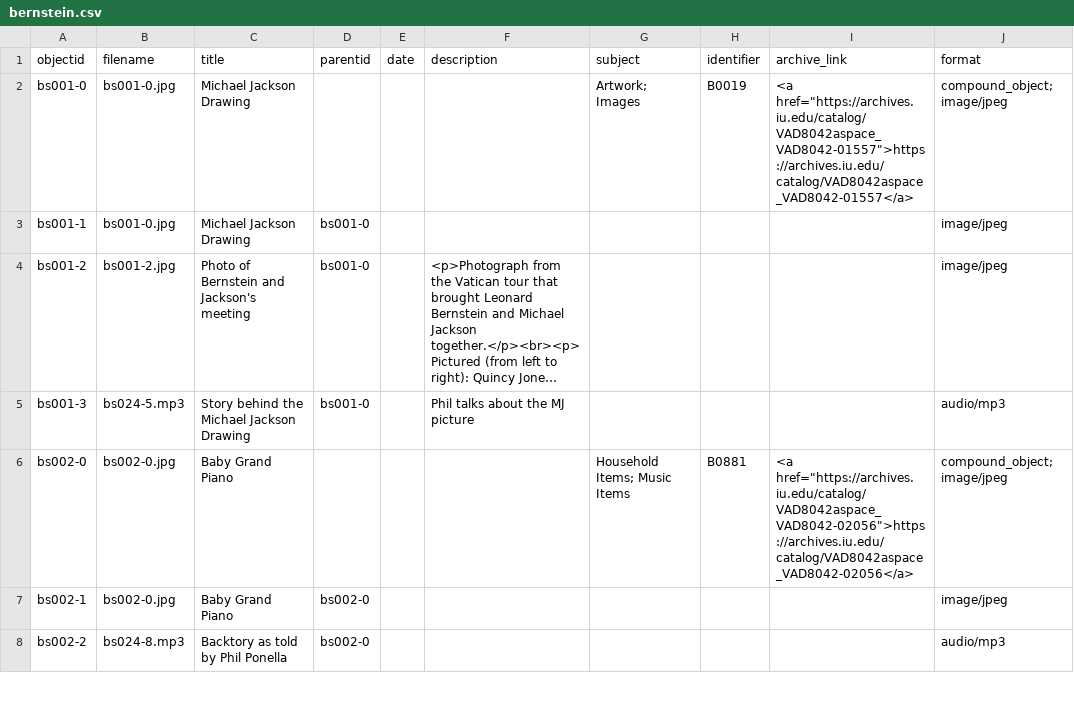
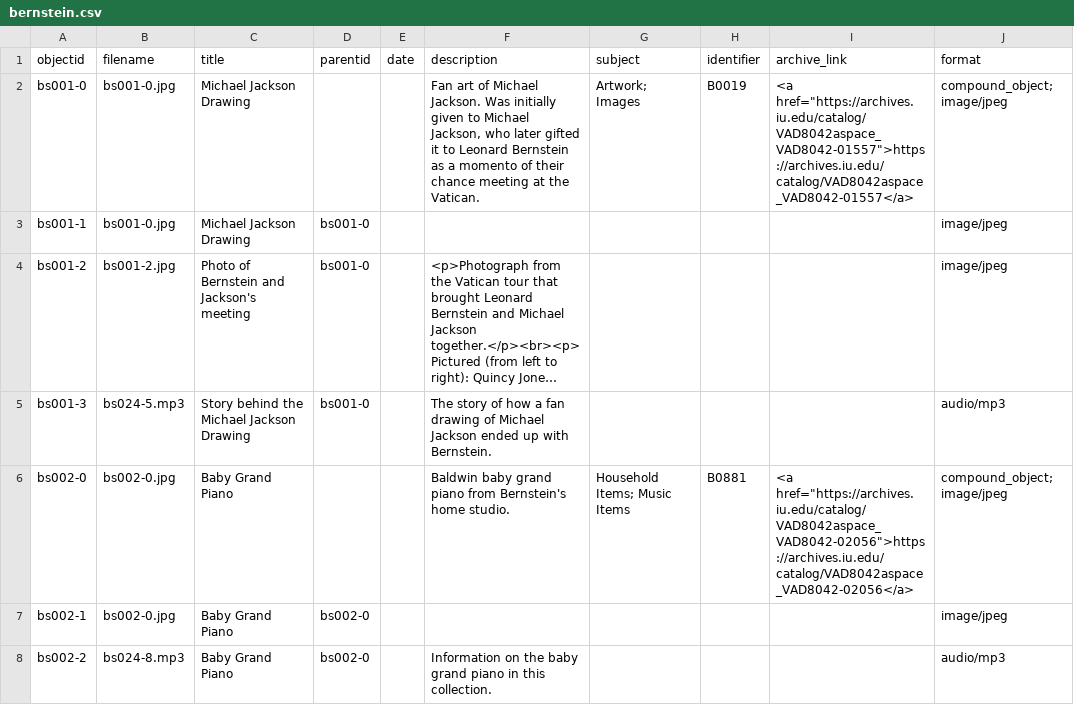
Before and after one commit to ricmarsh/bernsteins-stuff, a CSV file: _data/bernstein.csv, drawn as a sheet; only a part is shown; long unchanged cells end in …; the diff covers the shown part only; the diff names each change by its address in the sheet, - before the commit and + after, or states it on an @@ line.

Commit message:
Add files via upload

```diff
--- a/_data/bernstein.csv
+++ b/_data/bernstein.csv
-F2 (description): (empty)
+F2 (description): Fan art of Michael Jackson. Was initially given to Michael Jackson, who later gifted it to Leonard Bernstein as a momento of their chance meeting at the Vatican.
-F5 (description): Phil talks about the MJ picture
+F5 (description): The story of how a fan drawing of Michael Jackson ended up with Bernstein.
-F6 (description): (empty)
+F6 (description): Baldwin baby grand piano from Bernstein's home studio.
-C8 (title): Backtory as told by Phil Ponella
+C8 (title): Baby Grand Piano
-F8 (description): (empty)
+F8 (description): Information on the baby grand piano in this collection.
```
Also changed, not shown: 3 added rows and 35 edited cells elsewhere in this file.
